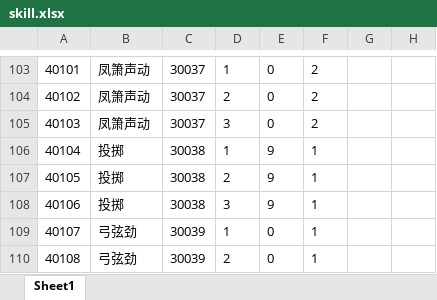
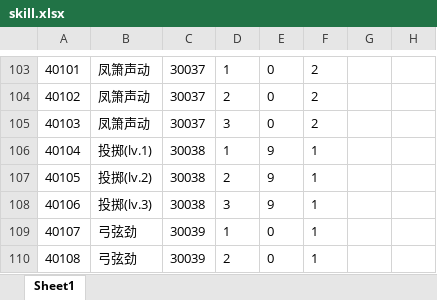
Before and after one commit to machaoTeam/LakeHeroConfig, an Excel workbook: excel/skill.xlsx, sheet Sheet1, drawn as a sheet; only a part is shown, gaps mark what is left out; values as stored, in another font and other column widths than the file's, no borders; the diff covers the shown part only; the diff names each change by its address in the sheet, - before the commit and + after, or states it on an @@ line.

```diff
--- a/excel/skill.xlsx (sheet Sheet1)
+++ b/excel/skill.xlsx (sheet Sheet1)
-B106: 投掷
+B106: 投掷(lv.1)
-B107: 投掷
+B107: 投掷(lv.2)
-B108: 投掷
+B108: 投掷(lv.3)
```
Also changed, not shown: 33 edited cells elsewhere in this sheet, excel/hero.xlsx, excel/team.xlsx, 1 other file.
